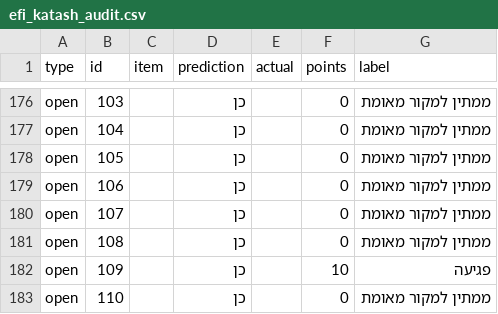
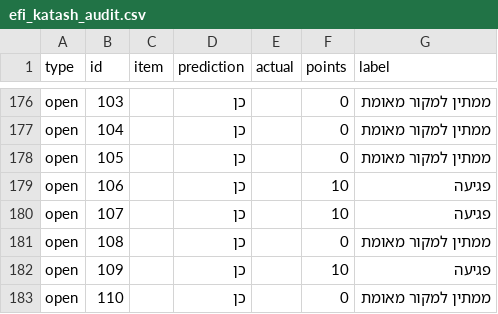
Before and after one commit to efikatash/worldcup-dashboard-2026, a CSV file: efi_katash_audit.csv, drawn as a sheet; only a part is shown, gaps mark what is left out.

```diff
--- a/efi_katash_audit.csv
+++ b/efi_katash_audit.csv
@@ -178,4 +178,4 @@ open,104,,כן,,0,ממתין למקור מאומת
 open,105,,כן,,0,ממתין למקור מאומת
-open,106,,כן,,0,ממתין למקור מאומת
-open,107,,כן,,0,ממתין למקור מאומת
+open,106,,כן,,10,פגיעה
+open,107,,כן,,10,פגיעה
 open,108,,כן,,0,ממתין למקור מאומת
```
Also changed, not shown: espn_live_debug.csv, fast_track_review.csv, 7 other files.
